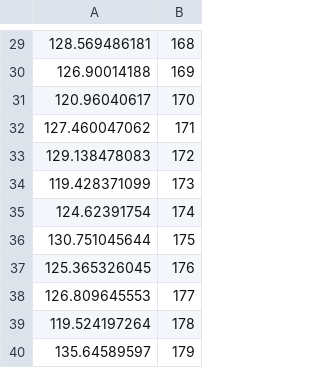
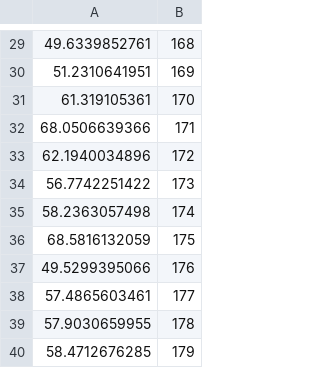
Before and after one commit to mil-tokyo/jphacks, a CSV file: sample_data/sample_regression.csv, drawn as a sheet; only a part is shown, gaps mark what is left out; the diff covers the shown part only.

```diff
--- a/sample_data/sample_regression.csv
+++ b/sample_data/sample_regression.csv
@@ -29,12 +29,12 @@
-128.569486181,168
-126.90014188,169
-120.96040617,170
-127.460047062,171
-129.138478083,172
-119.428371099,173
-124.62391754,174
-130.751045644,175
-125.365326045,176
-126.809645553,177
-119.524197264,178
-135.64589597,179
+49.6339852761,168
+51.2310641951,169
+61.319105361,170
+68.0506639366,171
+62.1940034896,172
+56.7742251422,173
+58.2363057498,174
+68.5816132059,175
+49.5299395066,176
+57.4865603461,177
+57.9030659955,178
+58.4712676285,179
```
Also changed, not shown: 28 edited cells elsewhere in this file, 1 other file.
